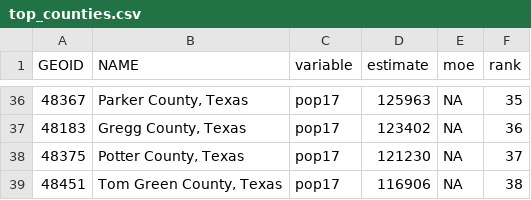
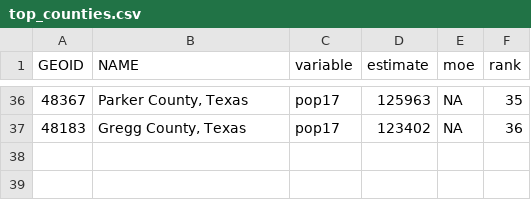
Before and after one commit to utdata/r-census-pir-distribution, a CSV file: data/top_counties.csv, drawn as a sheet; only a part is shown, gaps mark what is left out; the diff names each change by its address in the sheet, - before the commit and + after, or states it on an @@ line.

```diff
--- a/data/top_counties.csv
+++ b/data/top_counties.csv
-row 38: 48375 | Potter County, Texas | pop17 | 121230 | NA | 37
-row 39: 48451 | Tom Green County, Texas | pop17 | 116906 | NA | 38
```
Also changed, not shown: data/small_counties.csv, 4 other files.
